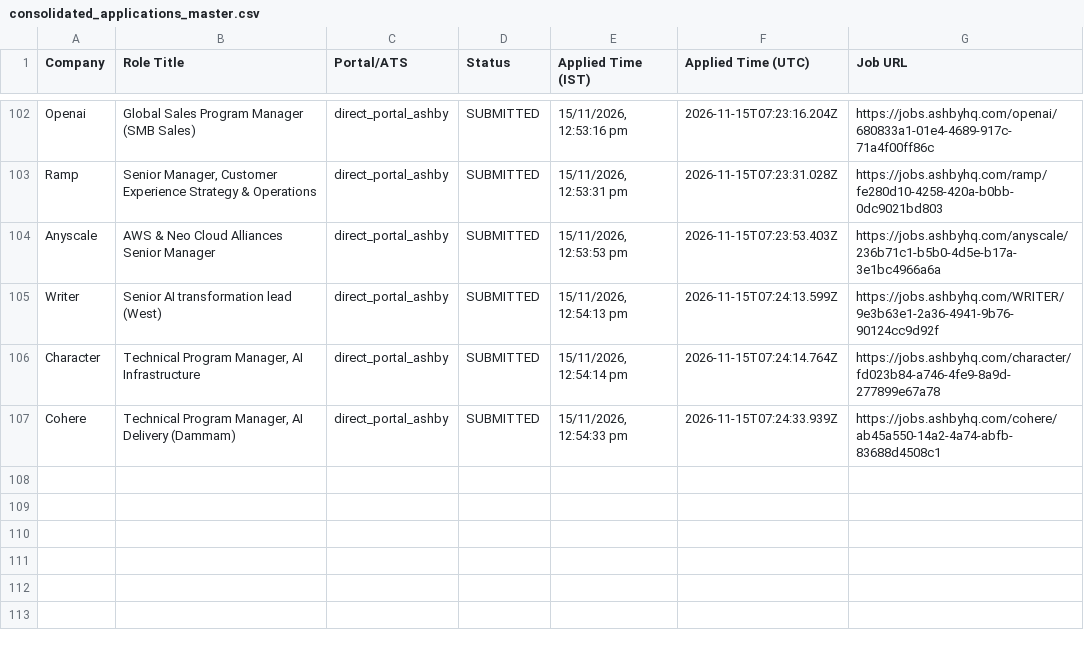
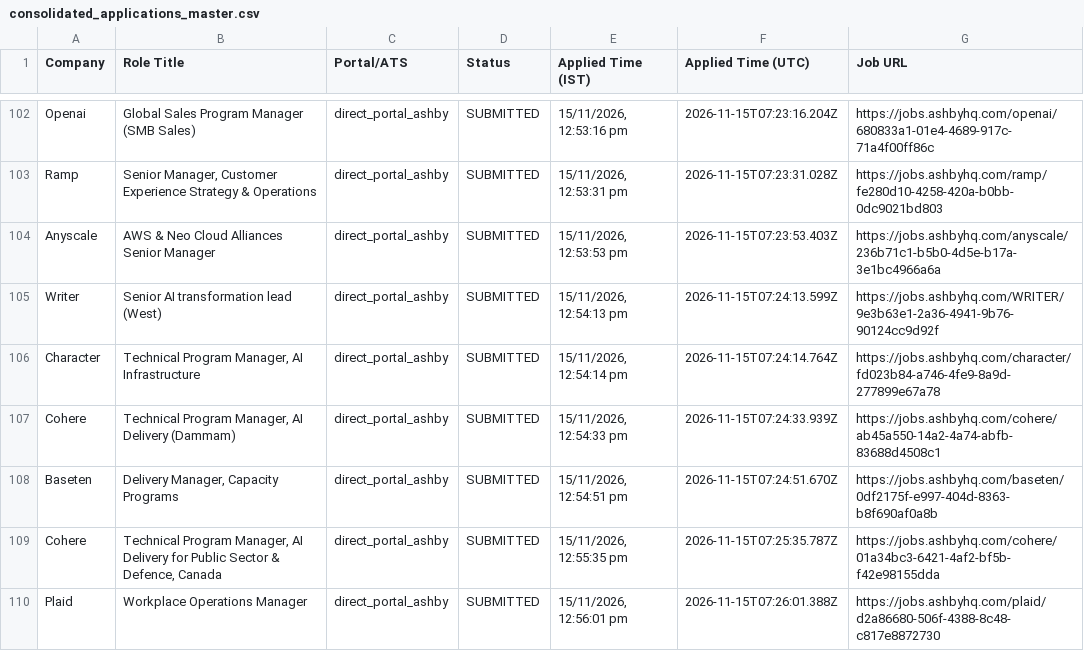
Before and after one commit to sandeepramaswamykashyap-coder/job-search-agent, a CSV file: consolidated_applications_master.csv, drawn as a sheet; only a part is shown, gaps mark what is left out.

```diff
--- a/consolidated_applications_master.csv
+++ b/consolidated_applications_master.csv
@@ -107 +107,4 @@ Company,Role Title,Portal/ATS,Status,Applied Time (IST),Applied Time (UTC),Job U
 "Cohere","Technical Program Manager, AI Delivery (Dammam)","direct_portal_ashby","SUBMITTED","15/11/2026, 12:54:33 pm","2026-11-15T07:24:33.939Z","https://jobs.ashbyhq.com/cohere/ab45a550-14a2-4a74-abfb-83688d4508c1"
+"Baseten","Delivery Manager, Capacity Programs","direct_portal_ashby","SUBMITTED","15/11/2026, 12:54:51 pm","2026-11-15T07:24:51.670Z","https://jobs.ashbyhq.com/baseten/0df2175f-e997-404d-8363-b8f690af0a8b"
+"Cohere","Technical Program Manager, AI Delivery for Public Sector & Defence, Canada","direct_portal_ashby","SUBMITTED","15/11/2026, 12:55:35 pm","2026-11-15T07:25:35.787Z","https://jobs.ashbyhq.com/cohere/01a34bc3-6421-4af2-bf5b-f42e98155dda"
+"Plaid","Workplace Operations Manager","direct_portal_ashby","SUBMITTED","15/11/2026, 12:56:01 pm","2026-11-15T07:26:01.388Z","https://jobs.ashbyhq.com/plaid/d2a86680-506f-4388-8c48-c817e8872730"
```
Also changed, not shown: verified_clean_applications.csv, 1 other file.
